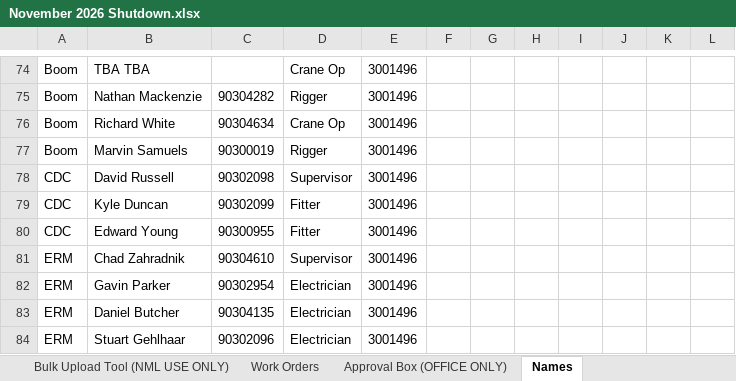
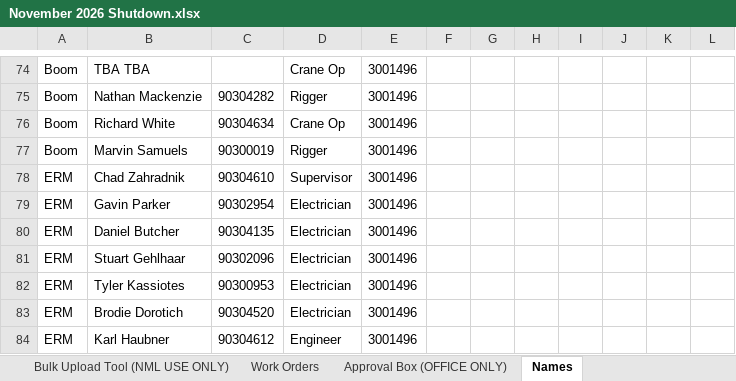
Before and after one commit to dioncoinz/timesheet-app, an Excel workbook: public/data/November 2026 Shutdown.xlsx, sheet Names, drawn as a sheet; only a part is shown, gaps mark what is left out; the shorter side is filled out with more unchanged rows; values as stored, in another font and other column widths than the file's, no borders; the diff covers the shown part only; the diff names each change by its address in the sheet, - before the commit and + after, or states it on an @@ line.

```diff
--- a/public/data/November 2026 Shutdown.xlsx (sheet Names)
+++ b/public/data/November 2026 Shutdown.xlsx (sheet Names)
-row 78: CDC | David Russell | 90302098 | Supervisor | 3001496
-row 79: CDC | Kyle Duncan | 90302099 | Fitter | 3001496
-row 80: CDC | Edward Young | 90300955 | Fitter | 3001496
```
Also changed, not shown: 8 removed rows and 43 edited cells elsewhere in this sheet, sheet Work Orders, hidden cells, 2 other files.
